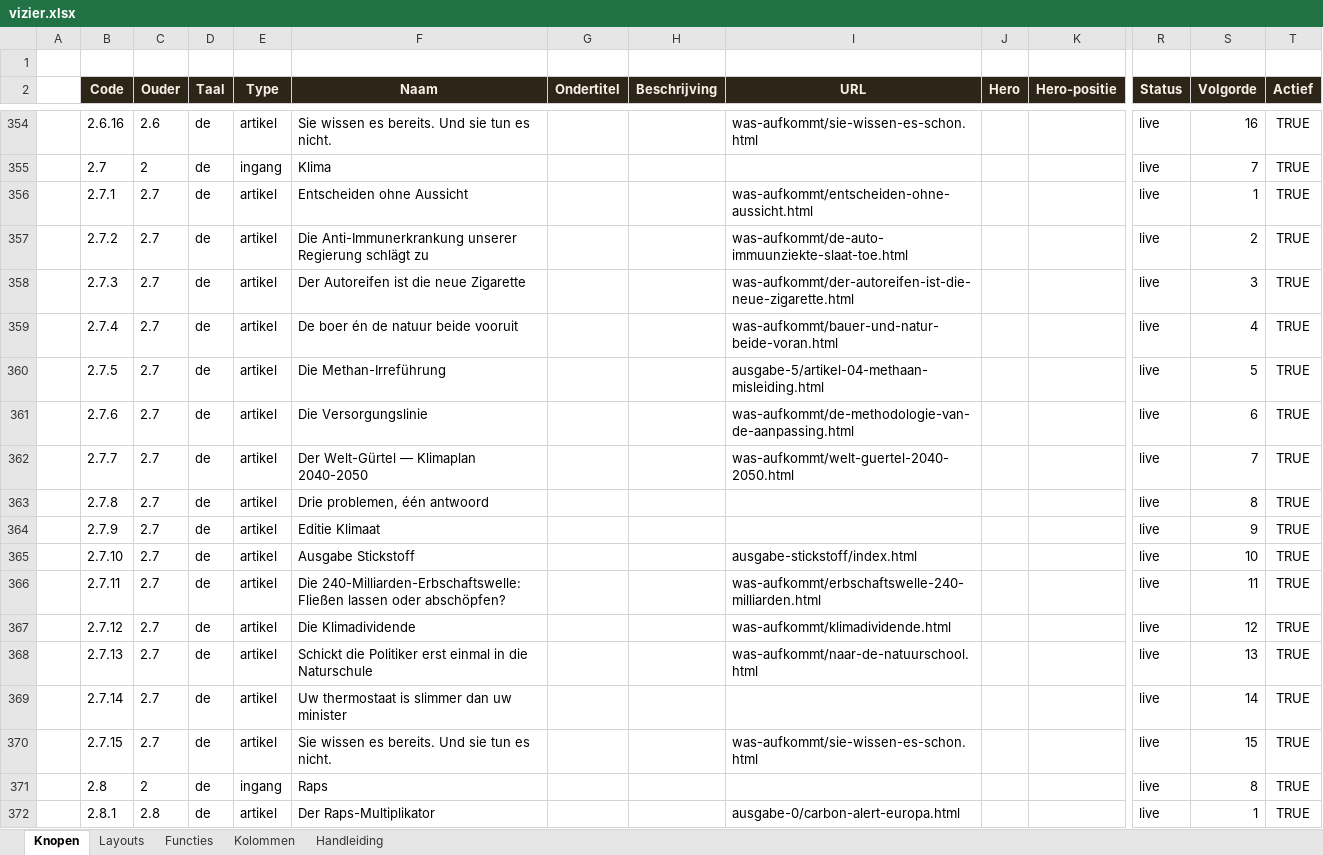
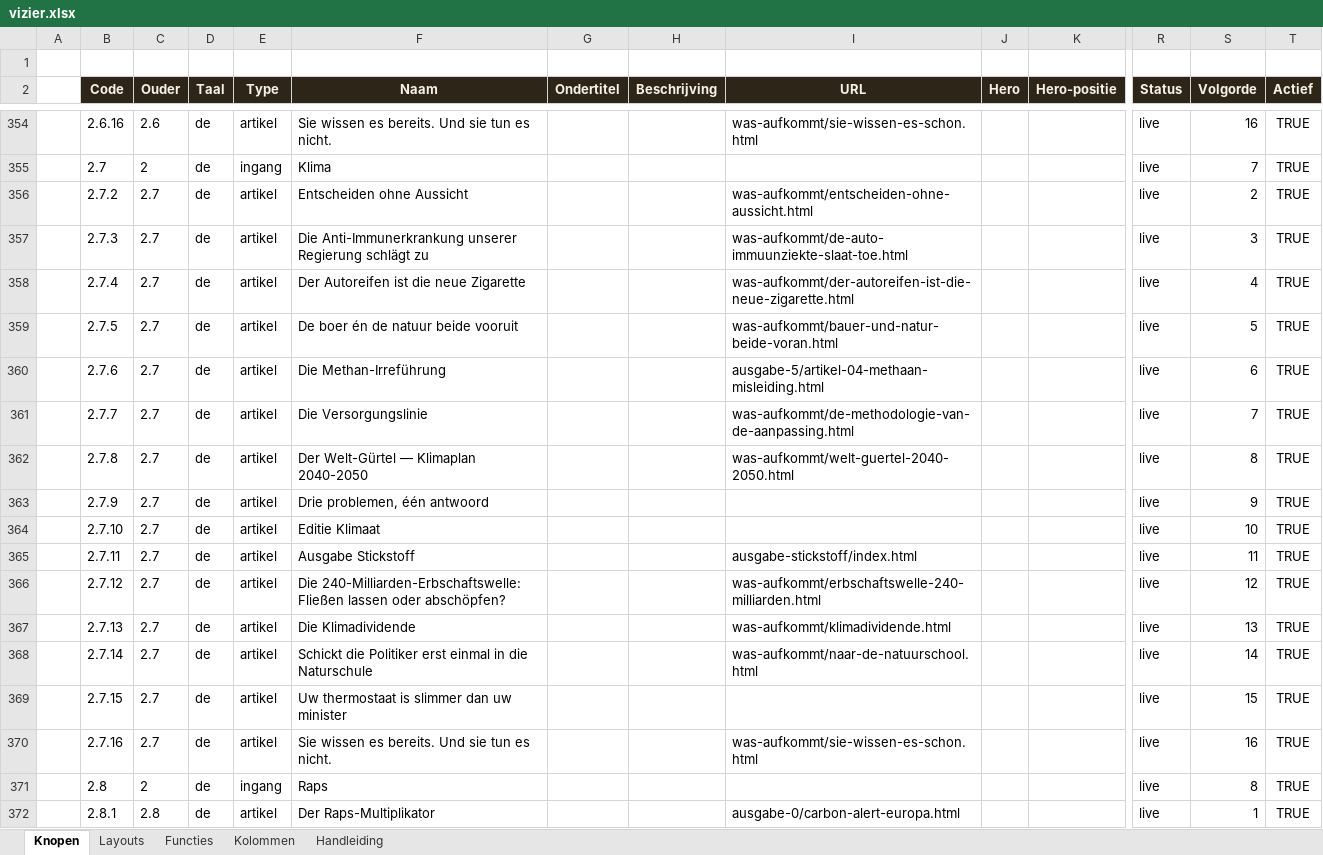
Before and after one commit to koosvanM/openvizier, an Excel workbook: nl/_data/vizier.xlsx, sheet Knopen, drawn as a sheet; only a part is shown, gaps mark what is left out; values as stored, in another font and other column widths than the file's, no borders; removed rows and columns are numbered as before the commit, all else as after; rows hold the shown columns only; the diff covers the shown part only; the diff names each change by its address in the sheet, - before the commit and + after, or states it on an @@ line.

Commit message:
Xlsx v12: klimaat-de-echte-analyse als 1.7.1, oude items +1 opgeschoven

```diff
--- a/nl/_data/vizier.xlsx (sheet Knopen)
+++ b/nl/_data/vizier.xlsx (sheet Knopen)
-row 356:  | 2.7.1 | 2.7 | de | artikel | Entscheiden ohne Aussicht |  |  | was-aufkommt/entscheiden-ohne-aussicht.html |  |  | live | 1 | TRUE
-F356 (Naam): Die Anti-Immunerkrankung unserer Regierung schlägt zu
+F356 (Naam): Entscheiden ohne Aussicht
-I356 (URL): was-aufkommt/de-auto-immuunziekte-slaat-toe.html
+I356 (URL): was-aufkommt/entscheiden-ohne-aussicht.html
-F357 (Naam): Der Autoreifen ist die neue Zigarette
+F357 (Naam): Die Anti-Immunerkrankung unserer Regierung schlägt zu
-I357 (URL): was-aufkommt/der-autoreifen-ist-die-neue-zigarette.html
+I357 (URL): was-aufkommt/de-auto-immuunziekte-slaat-toe.html
-F358 (Naam): De boer én de natuur beide vooruit
+F358 (Naam): Der Autoreifen ist die neue Zigarette
-I358 (URL): was-aufkommt/bauer-und-natur-beide-voran.html
+I358 (URL): was-aufkommt/der-autoreifen-ist-die-neue-zigarette.html
-F359 (Naam): Die Methan-Irreführung
+F359 (Naam): De boer én de natuur beide vooruit
-I359 (URL): ausgabe-5/artikel-04-methaan-misleiding.html
+I359 (URL): was-aufkommt/bauer-und-natur-beide-voran.html
-F360 (Naam): Die Versorgungslinie
+F360 (Naam): Die Methan-Irreführung
-I360 (URL): was-aufkommt/de-methodologie-van-de-aanpassing.html
+I360 (URL): ausgabe-5/artikel-04-methaan-misleiding.html
-F361 (Naam): Der Welt-Gürtel — Klimaplan 2040-2050
+F361 (Naam): Die Versorgungslinie
-I361 (URL): was-aufkommt/welt-guertel-2040-2050.html
+I361 (URL): was-aufkommt/de-methodologie-van-de-aanpassing.html
-F362 (Naam): Drie problemen, één antwoord
+F362 (Naam): Der Welt-Gürtel — Klimaplan 2040-2050
-I362 (URL): (empty)
+I362 (URL): was-aufkommt/welt-guertel-2040-2050.html
-F363 (Naam): Editie Klimaat
+F363 (Naam): Drie problemen, één antwoord
-F364 (Naam): Ausgabe Stickstoff
+F364 (Naam): Editie Klimaat
-I364 (URL): ausgabe-stickstoff/index.html
+I364 (URL): (empty)
-F365 (Naam): Die 240-Milliarden-Erbschaftswelle: Fließen lassen oder abschöpfen?
+F365 (Naam): Ausgabe Stickstoff
-I365 (URL): was-aufkommt/erbschaftswelle-240-milliarden.html
+I365 (URL): ausgabe-stickstoff/index.html
-F366 (Naam): Die Klimadividende
+F366 (Naam): Die 240-Milliarden-Erbschaftswelle: Fließen lassen oder abschöpfen?
-I366 (URL): was-aufkommt/klimadividende.html
+I366 (URL): was-aufkommt/erbschaftswelle-240-milliarden.html
-F367 (Naam): Schickt die Politiker erst einmal in die Naturschule
+F367 (Naam): Die Klimadividende
-I367 (URL): was-aufkommt/naar-de-natuurschool.html
+I367 (URL): was-aufkommt/klimadividende.html
-F368 (Naam): Uw thermostaat is slimmer dan uw minister
+F368 (Naam): Schickt die Politiker erst einmal in die Naturschule
-I368 (URL): (empty)
+I368 (URL): was-aufkommt/naar-de-natuurschool.html
-F369 (Naam): Sie wissen es bereits. Und sie tun es nicht.
+F369 (Naam): Uw thermostaat is slimmer dan uw minister
-I369 (URL): was-aufkommt/sie-wissen-es-schon.html
+I369 (URL): (empty)
+row 370:  | 2.7.16 | 2.7 | de | artikel | Sie wissen es bereits. Und sie tun es nicht. |  |  | was-aufkommt/sie-wissen-es-schon.html |  |  | live | 16 | TRUE
```
Also changed, not shown: 15 added rows, 7 removed rows and 177 edited cells elsewhere in this sheet.
